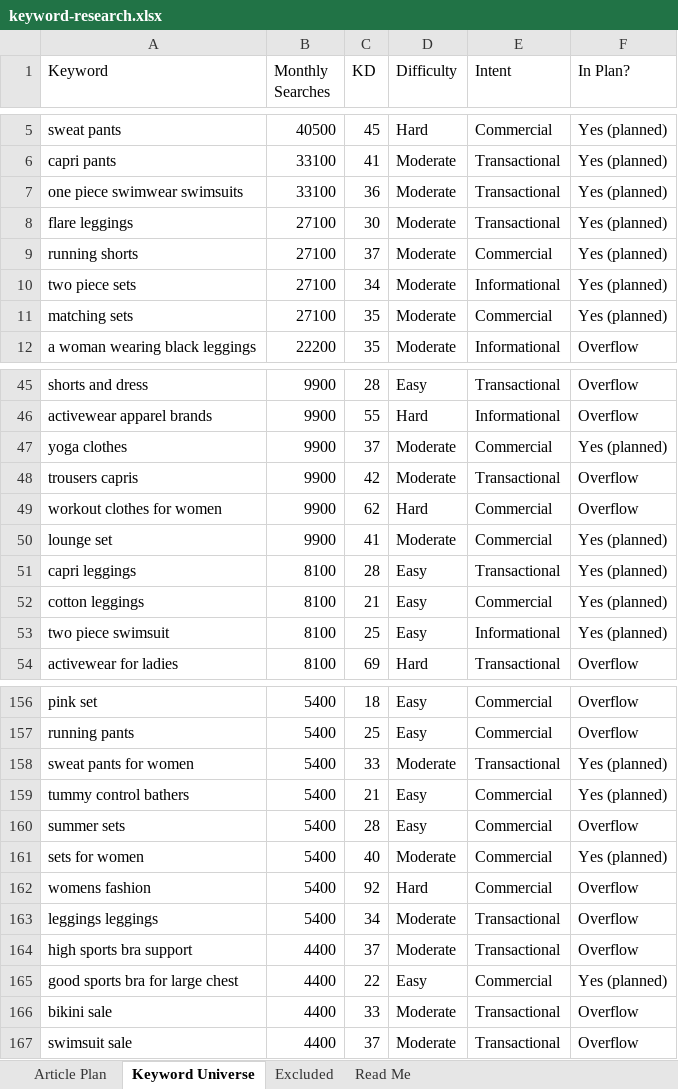
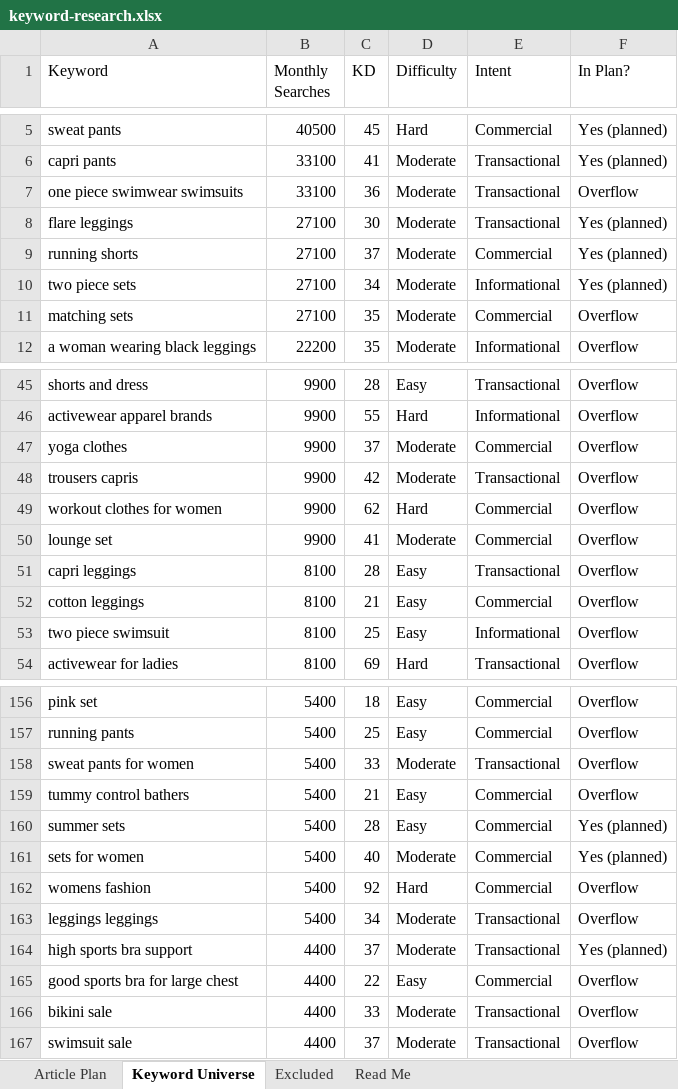
Before and after one commit to jonestj-boop/decks, an Excel workbook: decks/girlievault/keyword-research.xlsx, sheet Keyword Universe, drawn as a sheet; only a part is shown, gaps mark what is left out; values as stored, in another font and other column widths than the file's, no cell formats; the diff covers the shown part only; the diff names each change by its address in the sheet, - before the commit and + after, or states it on an @@ line.

```diff
--- a/decks/girlievault/keyword-research.xlsx (sheet Keyword Universe)
+++ b/decks/girlievault/keyword-research.xlsx (sheet Keyword Universe)
-F7 (In Plan?): Yes (planned)
+F7 (In Plan?): Overflow
-F11 (In Plan?): Yes (planned)
+F11 (In Plan?): Overflow
-F47 (In Plan?): Yes (planned)
+F47 (In Plan?): Overflow
-F50:F53 (In Plan?): Yes (planned)
+F50:F53 (In Plan?): Overflow
-F158:F159 (In Plan?): Yes (planned)
+F158:F159 (In Plan?): Overflow
-F160 (In Plan?): Overflow
+F160 (In Plan?): Yes (planned)
-F164 (In Plan?): Overflow
+F164 (In Plan?): Yes (planned)
-F165 (In Plan?): Yes (planned)
+F165 (In Plan?): Overflow
```
Also changed, not shown: 39 edited cells elsewhere in this sheet, sheet Article Plan, cell formats, 2 other files.
